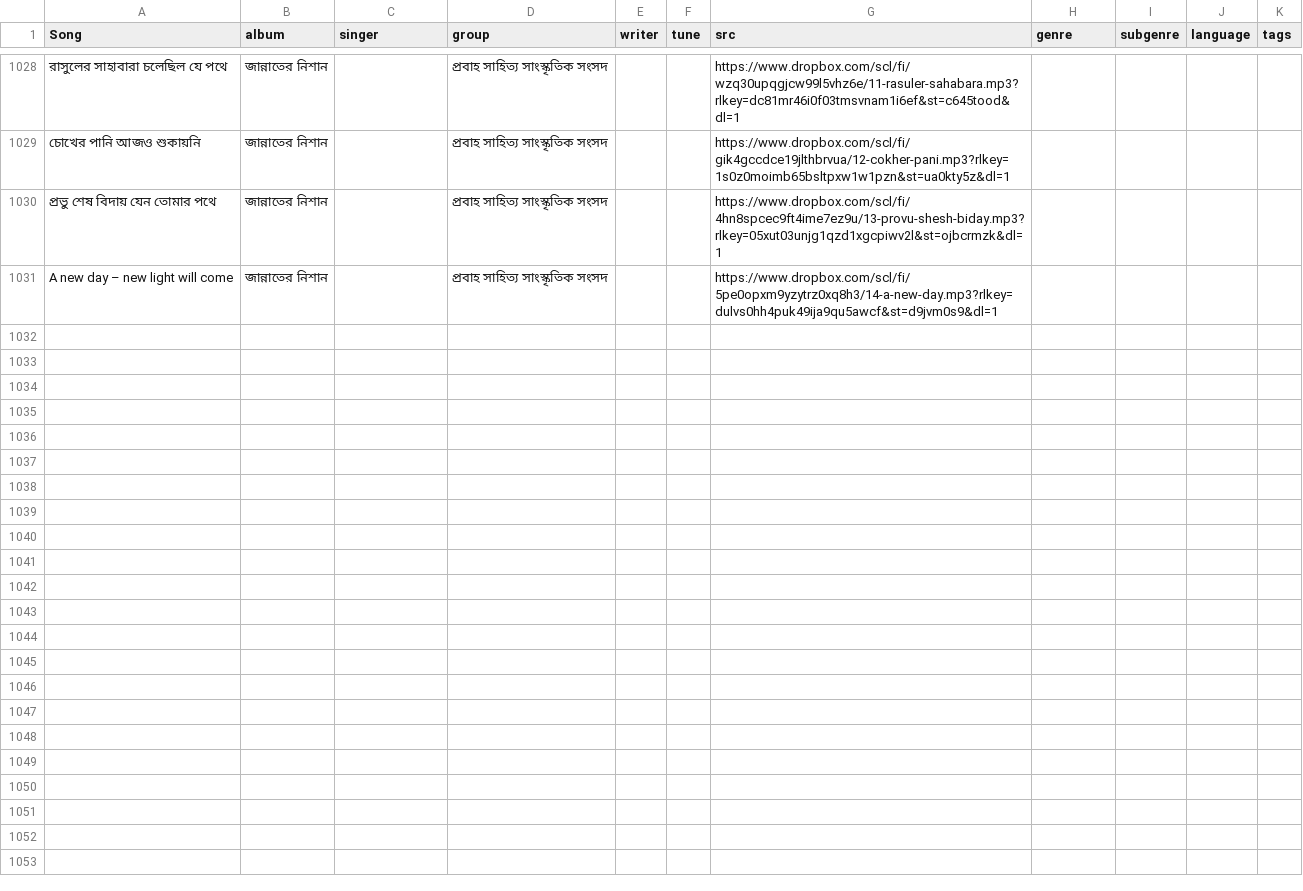
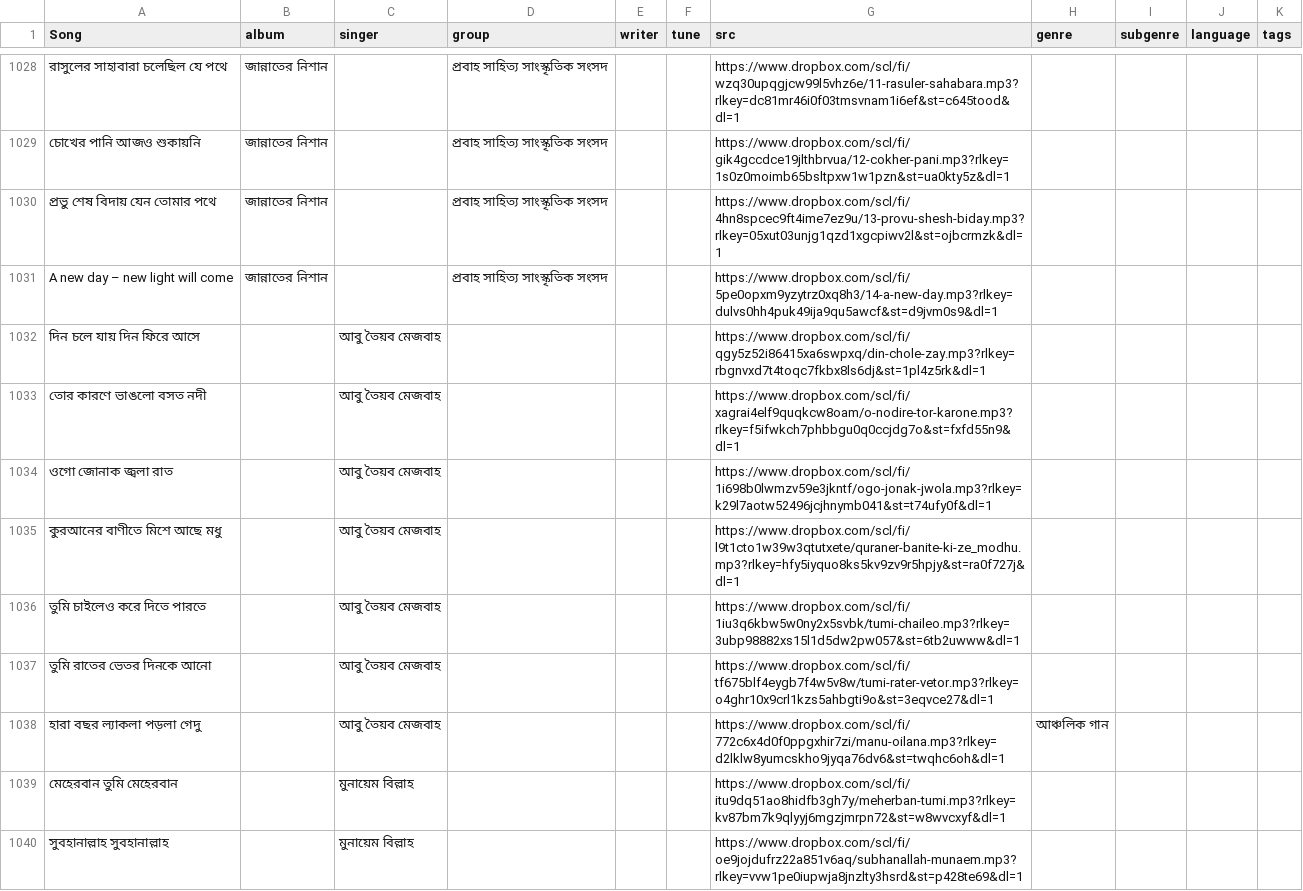
Before and after one commit to alomoy/songit, a CSV file: radio/songs.csv, drawn as a sheet; only a part is shown, gaps mark what is left out; the diff names each change by its address in the sheet, - before the commit and + after, or states it on an @@ line.

Commit message:
add abu tayeb and munaem songs (!all)

```diff
--- a/radio/songs.csv
+++ b/radio/songs.csv
+row 1032: দিন চলে যায় দিন ফিরে আসে |  | আবু তৈয়ব মেজবাহ |  |  |  | https://www.dropbox.com/scl/fi/qgy5z52i86415xa6swpxq/din-chole-zay.mp3?rlkey=rbgnvxd7t4toqc7fkbx8ls6dj&st=1pl4z5rk&dl=1
+row 1033: তোর কারণে ভাঙলো বসত নদী |  | আবু তৈয়ব মেজবাহ |  |  |  | https://www.dropbox.com/scl/fi/xagrai4elf9quqkcw8oam/o-nodire-tor-karone.mp3?rlkey=f5ifwkch7phbbgu0q0ccjdg7o&st=fxfd55n9&dl=1
+row 1034: ওগো জোনাক জ্বলা রাত |  | আবু তৈয়ব মেজবাহ |  |  |  | https://www.dropbox.com/scl/fi/1i698b0lwmzv59e3jkntf/ogo-jonak-jwola.mp3?rlkey=k29l7aotw52496jcjhnymb041&st=t74ufy0f&dl=1
+row 1035: কুরআনের বাণীতে মিশে আছে মধু |  | আবু তৈয়ব মেজবাহ |  |  |  | https://www.dropbox.com/scl/fi/l9t1cto1w39w3qtutxete/quraner-banite-ki-ze_modhu.mp3?rlkey=hfy5iyquo8ks5kv9zv9r5hpjy&st=ra0f727j&dl=1
+row 1036: তুমি চাইলেও করে দিতে পারতে |  | আবু তৈয়ব মেজবাহ |  |  |  | https://www.dropbox.com/scl/fi/1iu3q6kbw5w0ny2x5svbk/tumi-chaileo.mp3?rlkey=3ubp98882xs15l1d5dw2pw057&st=6tb2uwww&dl=1
+row 1037: তুমি রাতের ভেতর দিনকে আনো |  | আবু তৈয়ব মেজবাহ |  |  |  | https://www.dropbox.com/scl/fi/tf675blf4eygb7f4w5v8w/tumi-rater-vetor.mp3?rlkey=o4ghr10x9crl1kzs5ahbgti9o&st=3eqvce27&dl=1
+row 1038: হারা বছর ল্যাকলা পড়লা গেদু |  | আবু তৈয়ব মেজবাহ |  |  |  | https://www.dropbox.com/scl/fi/772c6x4d0f0ppgxhir7zi/manu-oilana.mp3?rlkey=d2lklw8yumcskho9jyqa76dv6&st=twqhc6oh&dl=1 | আঞ্চলিক গান
+row 1039: মেহেরবান তুমি মেহেরবান |  | মুনায়েম বিল্লাহ |  |  |  | https://www.dropbox.com/scl/fi/itu9dq51ao8hidfb3gh7y/meherban-tumi.mp3?rlkey=kv87bm7k9qlyyj6mgzjmrpn72&st=w8wvcxyf&dl=1
+row 1040: সুবহানাল্লাহ সুবহানাল্লাহ |  | মুনায়েম বিল্লাহ |  |  |  | https://www.dropbox.com/scl/fi/oe9jojdufrz22a851v6aq/subhanallah-munaem.mp3?rlkey=vvw1pe0iupwja8jnzlty3hsrd&st=p428te69&dl=1
```
